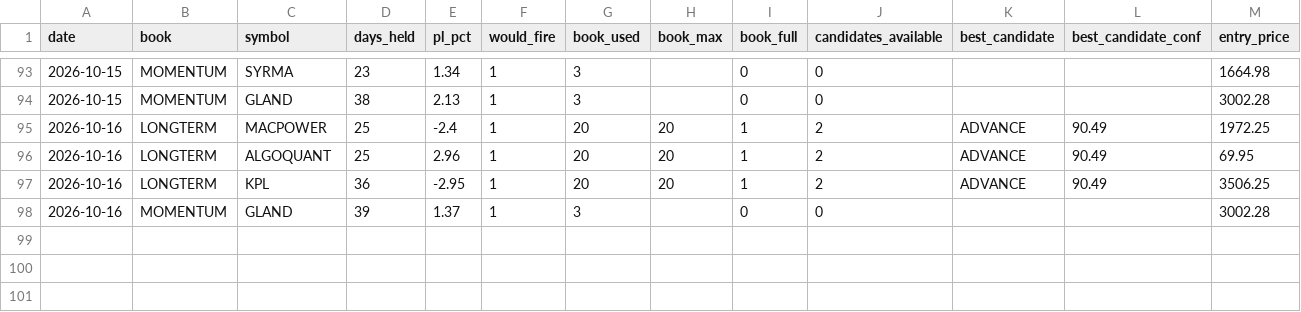
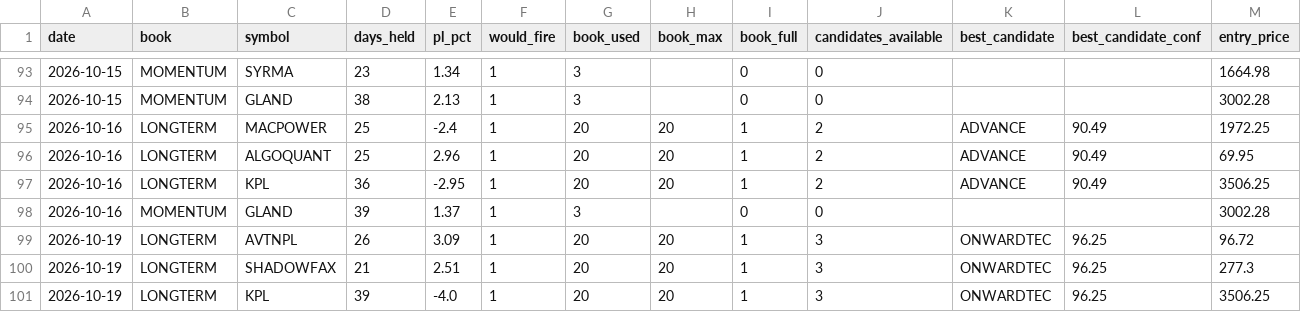
Before and after one commit to Gauravsingh257/stocks-with-gaurav, a CSV file: docs/validation/stagnation_shadow_log.csv, drawn as a sheet; only a part is shown, gaps mark what is left out; rows hold the shown columns only; the diff names each change by its address in the sheet, - before the commit and + after, or states it on an @@ line.

```diff
--- a/docs/validation/stagnation_shadow_log.csv
+++ b/docs/validation/stagnation_shadow_log.csv
+row 99: 2026-10-19 | LONGTERM | AVTNPL | 26 | 3.09 | 1 | 20 | 20 | 1 | 3 | ONWARDTEC | 96.25 | 96.72
+row 100: 2026-10-19 | LONGTERM | SHADOWFAX | 21 | 2.51 | 1 | 20 | 20 | 1 | 3 | ONWARDTEC | 96.25 | 277.3
+row 101: 2026-10-19 | LONGTERM | KPL | 39 | -4.0 | 1 | 20 | 20 | 1 | 3 | ONWARDTEC | 96.25 | 3506.25
```
